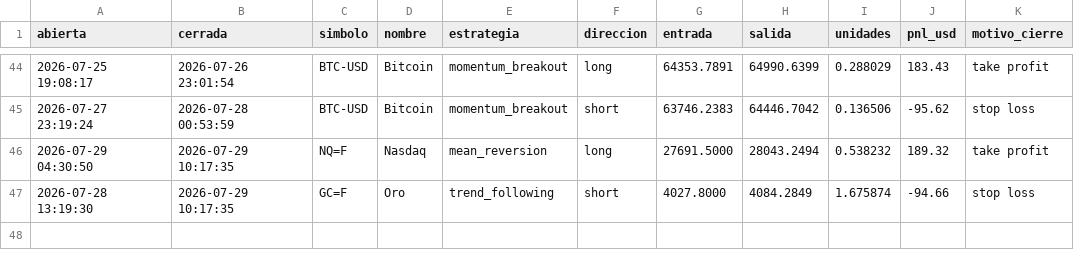
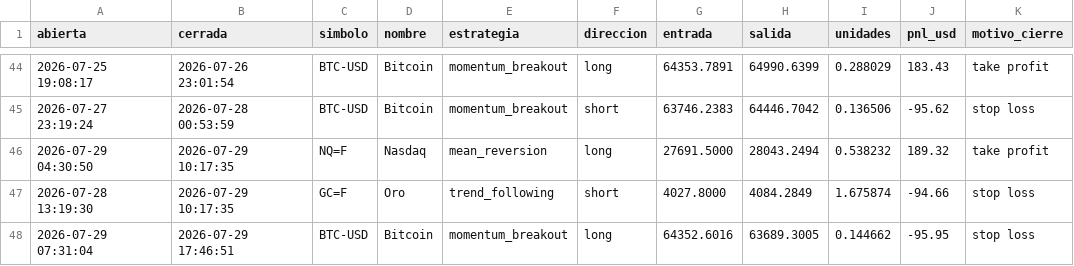
Before and after one commit to JulianMendiola/trading-bot, a CSV file: data/trades.csv, drawn as a sheet; only a part is shown, gaps mark what is left out.

```diff
--- a/data/trades.csv
+++ b/data/trades.csv
@@ -47 +47,2 @@ abierta,cerrada,simbolo,nombre,estrategia,direccion,entrada,salida,unidades,pnl_
 2026-07-28 13:19:30,2026-07-29 10:17:35,GC=F,Oro,trend_following,short,4027.8000,4084.2849,1.675874,-94.66,stop loss
+2026-07-29 07:31:04,2026-07-29 17:46:51,BTC-USD,Bitcoin,momentum_breakout,long,64352.6016,63689.3005,0.144662,-95.95,stop loss
```
Also changed, not shown: 1 other file.
